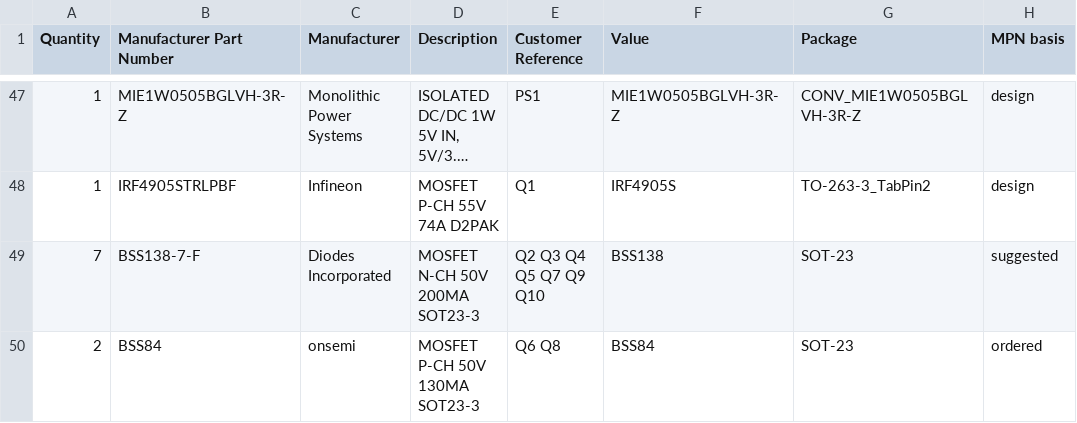
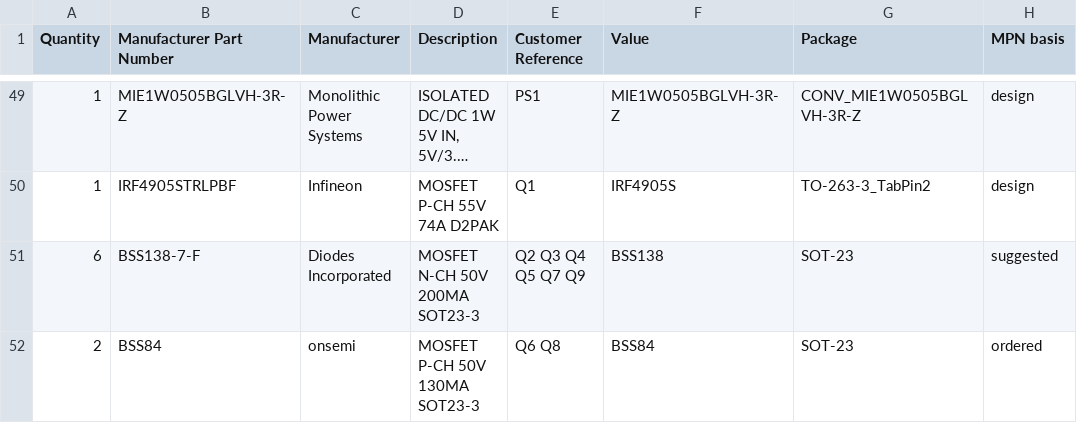
Before and after one commit to jhyland87/Cryocooler-Controller, a CSV file: hardware/kicad/bom/cryocooler_bom_digikey.csv, drawn as a sheet; only a part is shown, gaps mark what is left out; long unchanged cells end in …; addresses are those after the commit; the diff covers the shown part only; the diff names each change by its address in the sheet, - before the commit and + after, or states it on an @@ line.

```diff
--- a/hardware/kicad/bom/cryocooler_bom_digikey.csv
+++ b/hardware/kicad/bom/cryocooler_bom_digikey.csv
-A51 (Quantity): 7
+A51 (Quantity): 6
-E51 (Customer Reference): Q2 Q3 Q4 Q5 Q7 Q9 Q10
+E51 (Customer Reference): Q2 Q3 Q4 Q5 Q7 Q9
```
Also changed, not shown: 6 added rows and 18 edited cells elsewhere in this file, hardware/kicad/bom/cryocooler_bom_full.csv, hardware/kicad/bom/cryocooler_cpl.csv, 52 other files.
